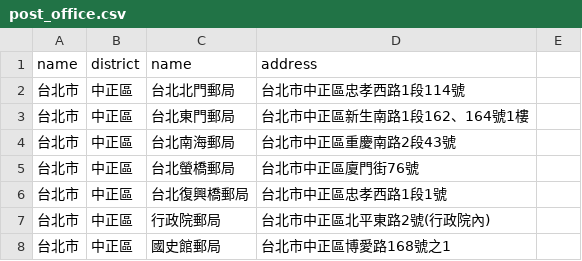
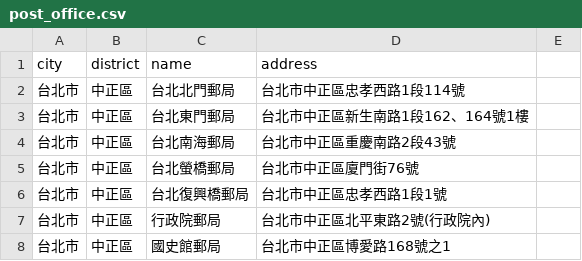
Before and after one commit to chihsuan/WhatsHouse, a CSV file: input_data/post_office.csv, drawn as a sheet; only a part is shown.

Commit message:
update

```diff
--- a/input_data/post_office.csv
+++ b/input_data/post_office.csv
@@ -1,2 +1,2 @@
-name,district,name,address
+city,district,name,address
 台北市,中正區,台北北門郵局,台北市中正區忠孝西路1段114號
```
